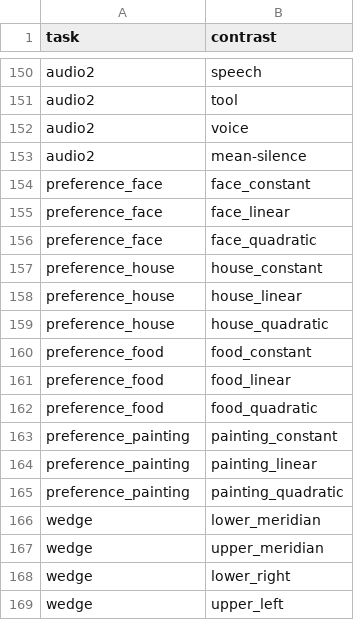
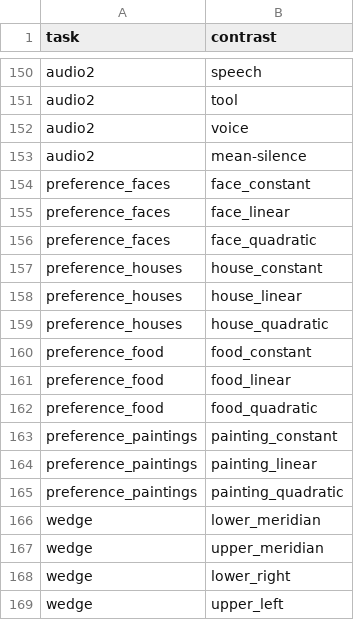
Before and after one commit to individual-brain-charting/public_analysis_code, a TSV file: ibc_data/main_contrasts.tsv, drawn as a sheet; only a part is shown, gaps mark what is left out.

```diff
--- a/ibc_data/main_contrasts.tsv
+++ b/ibc_data/main_contrasts.tsv
@@ -153,8 +153,8 @@ audio2	voice
 audio2	mean-silence
-preference_face	face_constant
-preference_face	face_linear
-preference_face	face_quadratic
-preference_house	house_constant
-preference_house	house_linear
-preference_house	house_quadratic
+preference_faces	face_constant
+preference_faces	face_linear
+preference_faces	face_quadratic
+preference_houses	house_constant
+preference_houses	house_linear
+preference_houses	house_quadratic
 preference_food	food_constant
@@ -162,5 +162,5 @@ preference_food	food_linear
 preference_food	food_quadratic
-preference_painting	painting_constant
-preference_painting	painting_linear
-preference_painting	painting_quadratic
+preference_paintings	painting_constant
+preference_paintings	painting_linear
+preference_paintings	painting_quadratic
 wedge	lower_meridian
```
Also changed, not shown: 5 other files.
